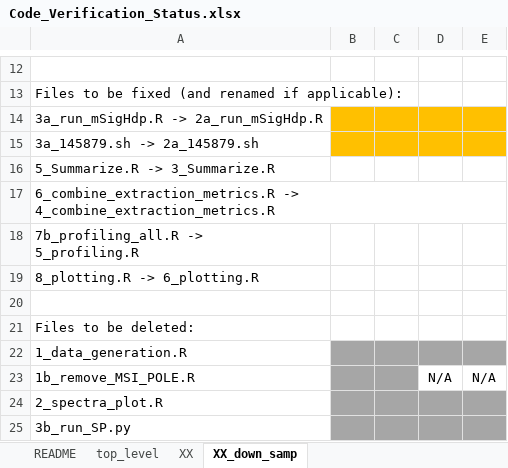
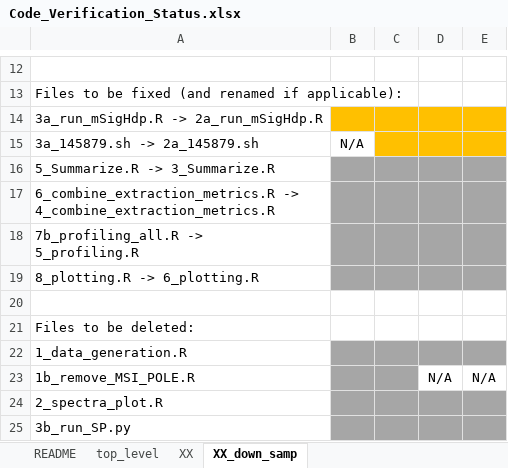
Before and after one commit to steverozen/mSigHdp_paper_sup_files_x1, an Excel workbook: Code_Verification_Status.xlsx, sheet XX_down_samp, drawn as a sheet; only a part is shown, gaps mark what is left out; values as stored, in another font and other column widths than the file's, no borders; the diff names each change by its address in the sheet, - before the commit and + after, or states it on an @@ line.

Commit message:
Updated Code_Verification_Status.xlsx:
Summary code under level-one dir has been removed in an earlier commit.

```diff
--- a/Code_Verification_Status.xlsx (sheet XX_down_samp)
+++ b/Code_Verification_Status.xlsx (sheet XX_down_samp)
-B15: (empty)
+B15: N/A
-B15 fill: #FFC000
+B15 fill: none
-B16:E19 fill: none
+B16:E19 fill: #A6A6A6
```
Also changed, not shown: sheet XX.
